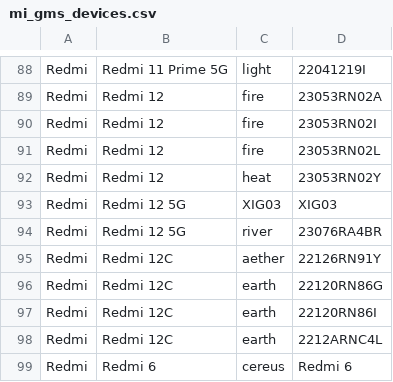
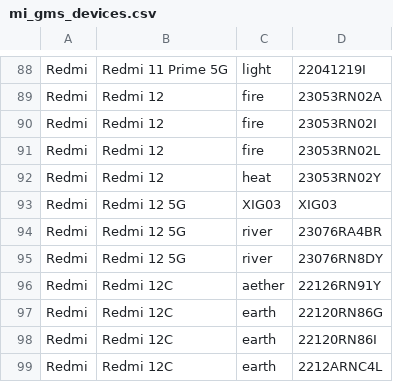
Before and after one commit to Soar1989/get_android_data, a CSV file: data/mi_gms_devices.csv, drawn as a sheet; only a part is shown, gaps mark what is left out; the shorter side is filled out with more unchanged rows.

```diff
--- a/data/mi_gms_devices.csv
+++ b/data/mi_gms_devices.csv
@@ -94,2 +94,3 @@ Redmi,Redmi 12 5G,XIG03,XIG03
 Redmi,Redmi 12 5G,river,23076RA4BR
+Redmi,Redmi 12 5G,river,23076RN8DY
 Redmi,Redmi 12C,aether,22126RN91Y
```
